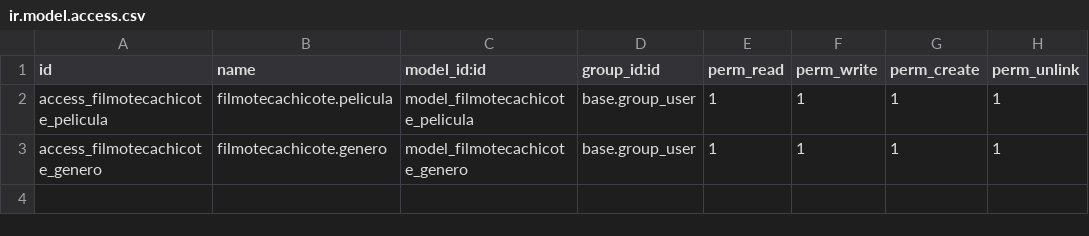
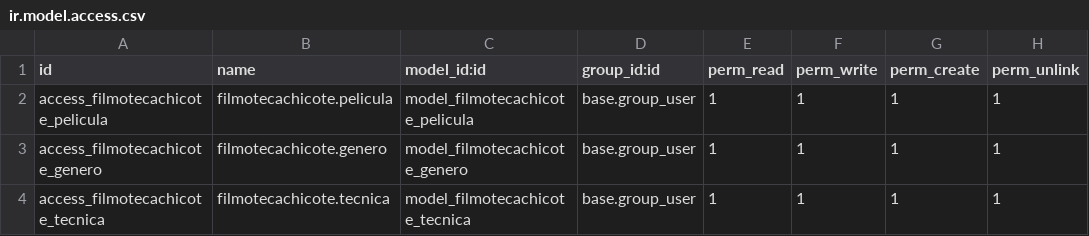
Before and after one commit to AngelChv/filmotecachicote, a CSV file: security/ir.model.access.csv, drawn as a sheet; the diff names each change by its address in the sheet, - before the commit and + after, or states it on an @@ line.

```diff
--- a/security/ir.model.access.csv
+++ b/security/ir.model.access.csv
+row 4: access_filmotecachicote_tecnica | filmotecachicote.tecnica | model_filmotecachicote_tecnica | base.group_user | 1 | 1 | 1 | 1
```
Also changed, not shown: 6 other files.
